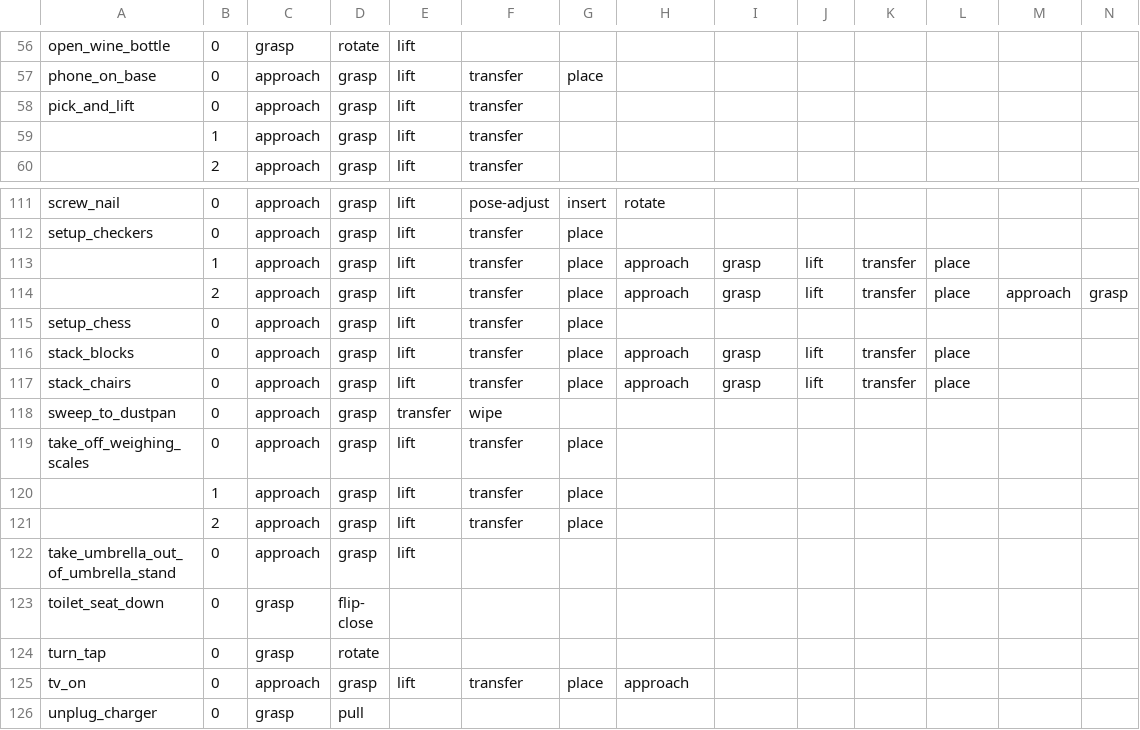
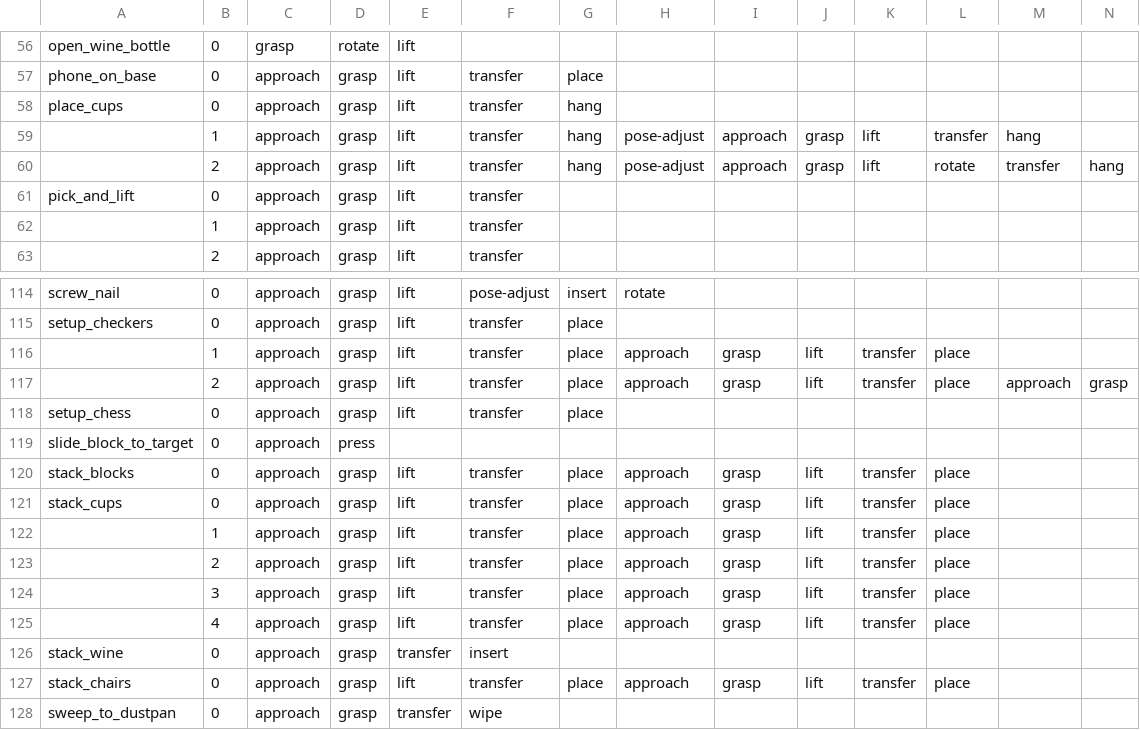
Before and after one commit to weizeming0821/VQAP, a CSV file: Phase_Action_Label.csv, drawn as a sheet; only a part is shown, gaps mark what is left out; the shorter side is filled out with more unchanged rows; rows hold the shown columns only; the diff names each change by its address in the sheet, - before the commit and + after, or states it on an @@ line.

Commit message:
feat: 更新 Phase_Action_Label.csv，增加新动作和调整现有动作以优化任务执行

```diff
--- a/Phase_Action_Label.csv
+++ b/Phase_Action_Label.csv
+row 58: place_cups | 0 | approach | grasp | lift | transfer | hang
+row 59:  | 1 | approach | grasp | lift | transfer | hang | pose-adjust | approach | grasp | lift | transfer | hang
+row 60:  | 2 | approach | grasp | lift | transfer | hang | pose-adjust | approach | grasp | lift | rotate | transfer | hang
+row 119: slide_block_to_target | 0 | approach | press
+row 121: stack_cups | 0 | approach | grasp | lift | transfer | place | approach | grasp | lift | transfer | place
+row 122:  | 1 | approach | grasp | lift | transfer | place | approach | grasp | lift | transfer | place
+row 123:  | 2 | approach | grasp | lift | transfer | place | approach | grasp | lift | transfer | place
+row 124:  | 3 | approach | grasp | lift | transfer | place | approach | grasp | lift | transfer | place
+row 125:  | 4 | approach | grasp | lift | transfer | place | approach | grasp | lift | transfer | place
+row 126: stack_wine | 0 | approach | grasp | transfer | insert
```
